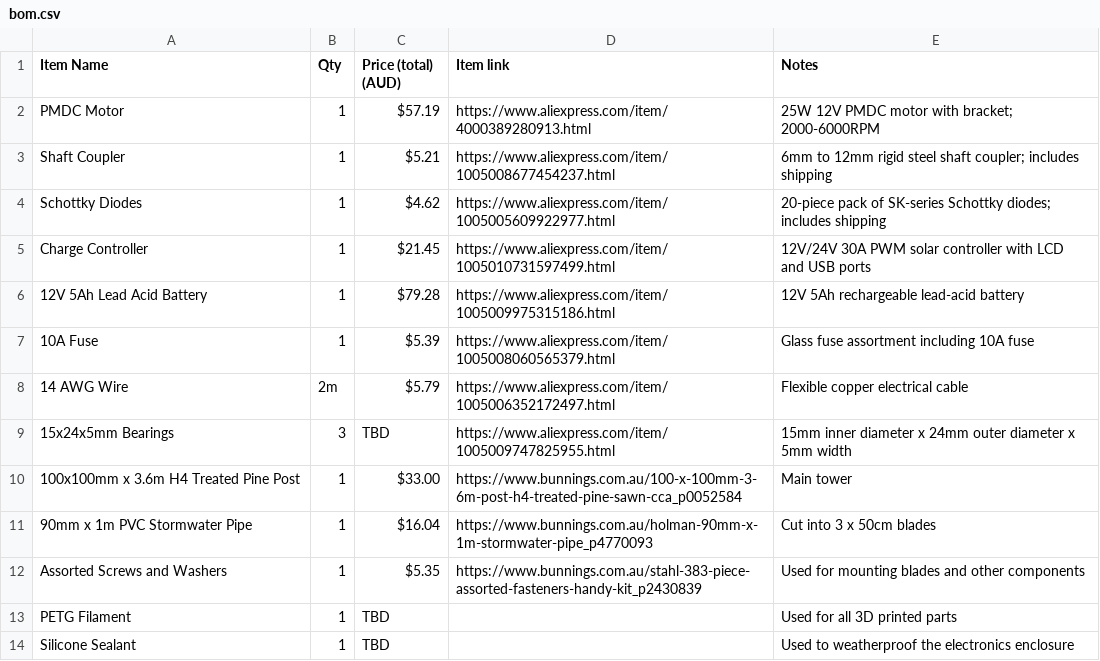
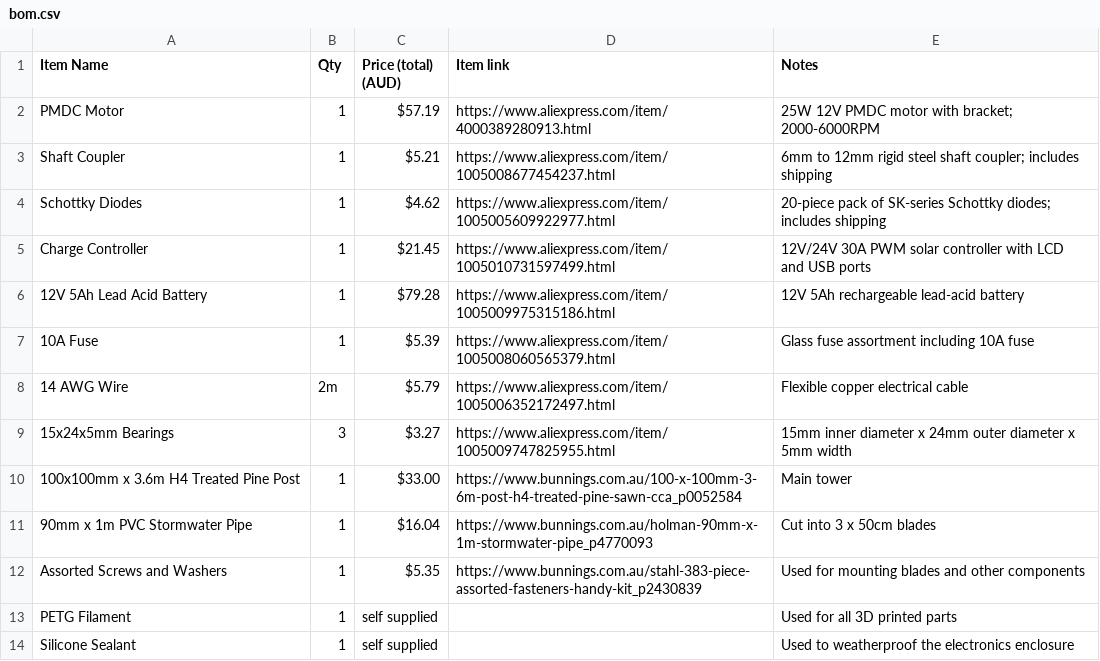
Before and after one commit to Zoomyum/wind-turbine, a CSV file: bom.csv, drawn as a sheet.

Commit message:
Update bom.csv

```diff
--- a/bom.csv
+++ b/bom.csv
@@ -8,3 +8,3 @@ Charge Controller,1,$21.45,https://www.aliexpress.com/item/1005010731597499.html
 14 AWG Wire,2m,$5.79,https://www.aliexpress.com/item/1005006352172497.html,Flexible copper electrical cable
-15x24x5mm Bearings,3,TBD,https://www.aliexpress.com/item/1005009747825955.html,15mm inner diameter x 24mm outer diameter x 5mm width
+15x24x5mm Bearings,3,$3.27,https://www.aliexpress.com/item/1005009747825955.html,15mm inner diameter x 24mm outer diameter x 5mm width
 100x100mm x 3.6m H4 Treated Pine Post,1,$33.00,https://www.bunnings.com.au/100-x-100mm-3-6m-post-h4-treated-pine-sawn-cca_p0052584,Main tower
@@ -12,3 +12,3 @@ Charge Controller,1,$21.45,https://www.aliexpress.com/item/1005010731597499.html
 Assorted Screws and Washers,1,$5.35,https://www.bunnings.com.au/stahl-383-piece-assorted-fasteners-handy-kit_p2430839,Used for mounting blades and other components
-PETG Filament,1,TBD,,Used for all 3D printed parts
-Silicone Sealant,1,TBD,,Used to weatherproof the electronics enclosure
+PETG Filament,1,self supplied,,Used for all 3D printed parts
+Silicone Sealant,1,self supplied,,Used to weatherproof the electronics enclosure
```
